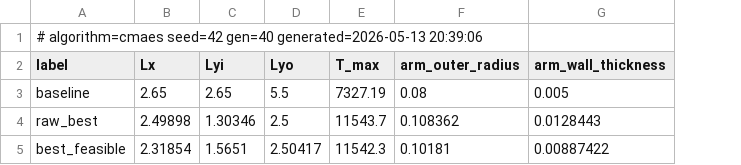
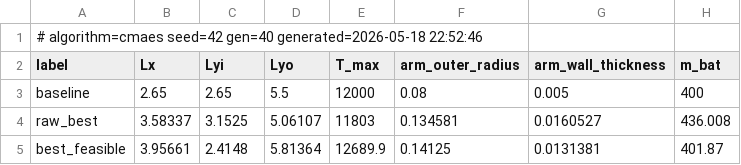
Before and after one commit to HAURCAORI/UAMOptimization, a CSV file: FrameworkCpp/output/soo_parameters.csv, drawn as a sheet; the diff names each change by its address in the sheet, - before the commit and + after, or states it on an @@ line.

```diff
--- a/FrameworkCpp/output/soo_parameters.csv
+++ b/FrameworkCpp/output/soo_parameters.csv
+column H (m_bat), rows 3-5: 400 | 436.008 | 401.87
-A1 (label): …seed=42 gen=40 generated=2026-05-13 20:39:06
+A1 (label): …seed=42 gen=40 generated=2026-05-18 22:52:46
-E3 (T_max): 7327.19
+E3 (T_max): 12000
-B4 (Lx): 2.49898
+B4 (Lx): 3.58337
-C4 (Lyi): 1.30346
+C4 (Lyi): 3.1525
-D4 (Lyo): 2.5
+D4 (Lyo): 5.06107
-E4 (T_max): 11543.7
+E4 (T_max): 11803
-F4 (arm_outer_radius): 0.108362
+F4 (arm_outer_radius): 0.134581
-G4 (arm_wall_thickness): 0.0128443
+G4 (arm_wall_thickness): 0.0160527
-B5 (Lx): 2.31854
+B5 (Lx): 3.95661
-C5 (Lyi): 1.5651
+C5 (Lyi): 2.4148
-D5 (Lyo): 2.50417
+D5 (Lyo): 5.81364
-E5 (T_max): 11542.3
+E5 (T_max): 12689.9
-F5 (arm_outer_radius): 0.10181
+F5 (arm_outer_radius): 0.14125
-G5 (arm_wall_thickness): 0.00887422
+G5 (arm_wall_thickness): 0.0131381
```
Also changed, not shown: FrameworkCpp/output/comparison.csv, FrameworkCpp/output/pareto_front.csv, 44 other files.
